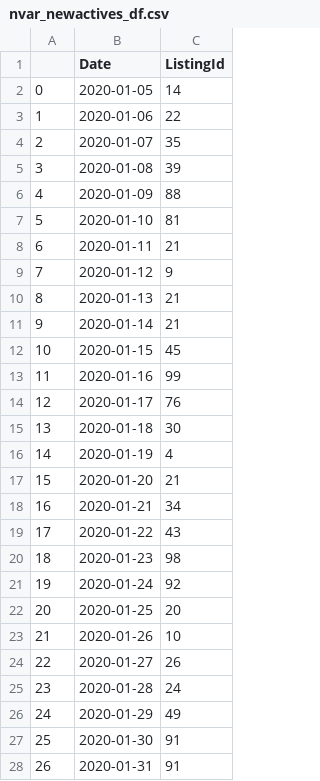
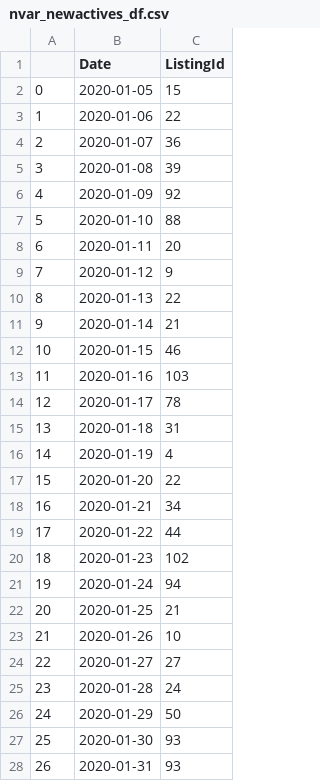
Before and after one commit to kwaters126/cra_nvar, a CSV file: nvar_newactives_df.csv, drawn as a sheet; only a part is shown; the diff covers the shown part only.

```diff
--- a/nvar_newactives_df.csv
+++ b/nvar_newactives_df.csv
@@ -1,28 +1,28 @@
 ,Date,ListingId
-0,2020-01-05,14
+0,2020-01-05,15
 1,2020-01-06,22
-2,2020-01-07,35
+2,2020-01-07,36
 3,2020-01-08,39
-4,2020-01-09,88
-5,2020-01-10,81
-6,2020-01-11,21
+4,2020-01-09,92
+5,2020-01-10,88
+6,2020-01-11,20
 7,2020-01-12,9
-8,2020-01-13,21
+8,2020-01-13,22
 9,2020-01-14,21
-10,2020-01-15,45
-11,2020-01-16,99
-12,2020-01-17,76
-13,2020-01-18,30
+10,2020-01-15,46
+11,2020-01-16,103
+12,2020-01-17,78
+13,2020-01-18,31
 14,2020-01-19,4
-15,2020-01-20,21
+15,2020-01-20,22
 16,2020-01-21,34
-17,2020-01-22,43
-18,2020-01-23,98
-19,2020-01-24,92
-20,2020-01-25,20
+17,2020-01-22,44
+18,2020-01-23,102
+19,2020-01-24,94
+20,2020-01-25,21
 21,2020-01-26,10
-22,2020-01-27,26
+22,2020-01-27,27
 23,2020-01-28,24
-24,2020-01-29,49
-25,2020-01-30,91
-26,2020-01-31,91
+24,2020-01-29,50
+25,2020-01-30,93
+26,2020-01-31,93
```
Also changed, not shown: 7 added rows and 113 edited cells elsewhere in this file, NVAR_newpendings_df.csv.
